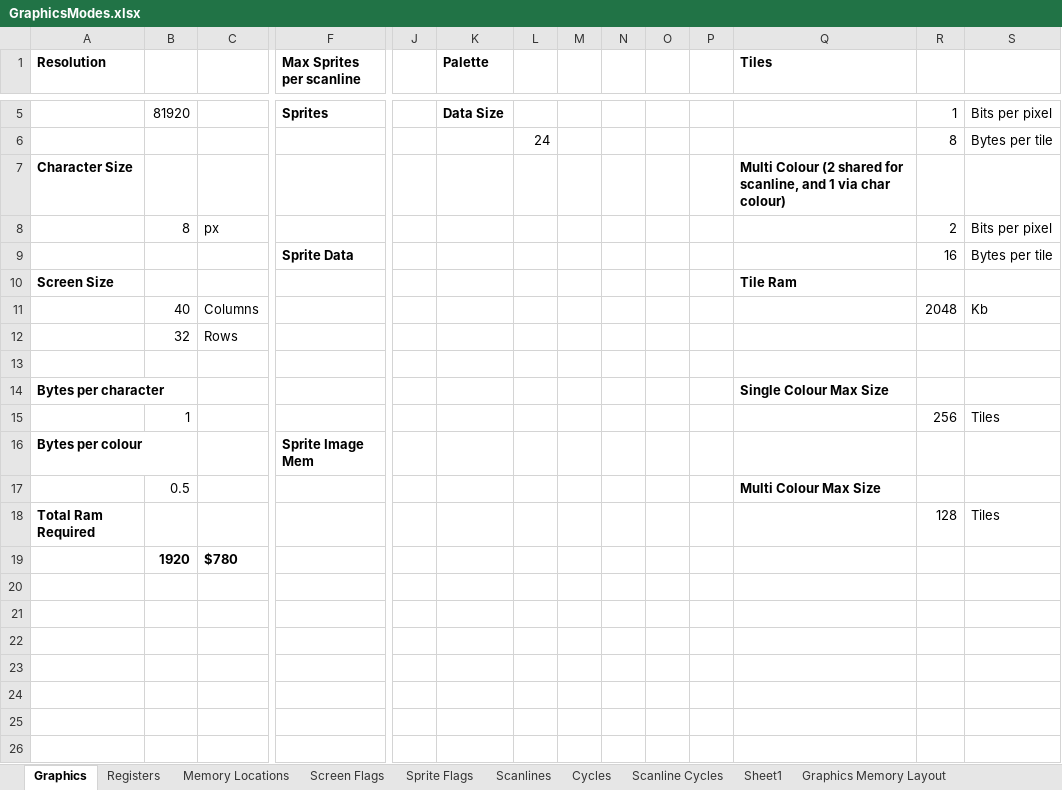
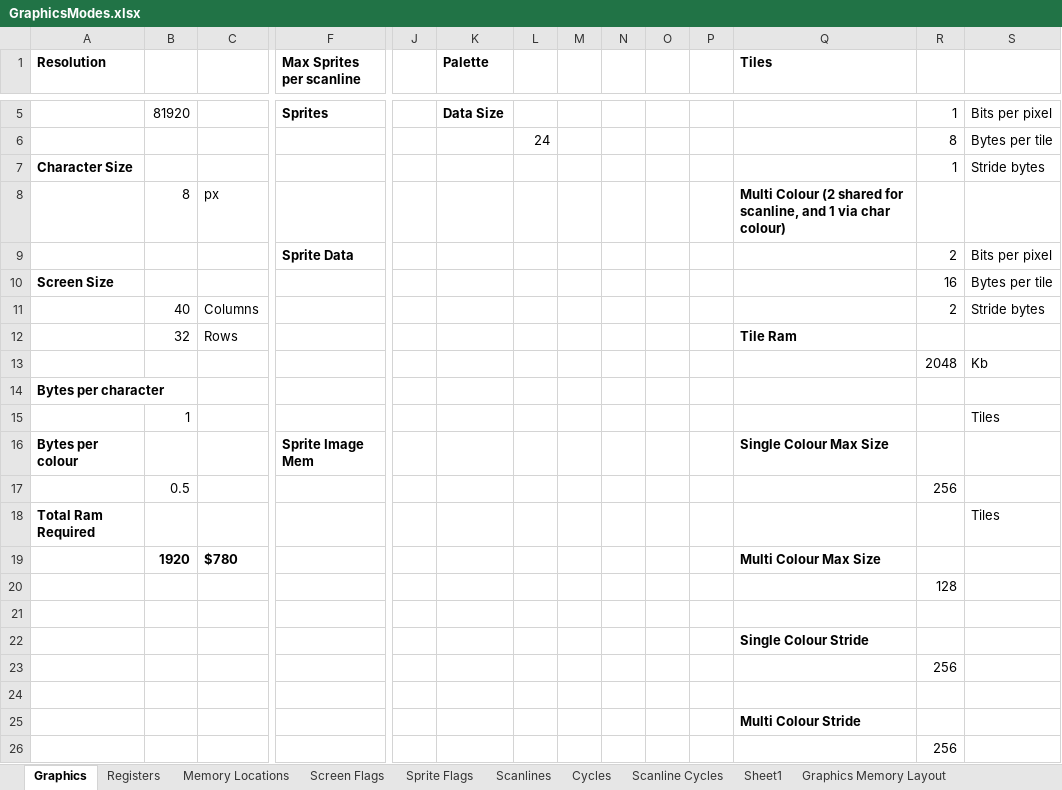
Before and after one commit to betajaen/dx8, an Excel workbook: Documentation/GraphicsModes.xlsx, sheet Graphics, drawn as a sheet; only a part is shown, gaps mark what is left out; values as stored, in another font and other column widths than the file's, no borders; removed rows and columns are numbered as before the commit, all else as after; rows hold the shown columns only; the diff names each change by its address in the sheet, - before the commit and + after, or states it on an @@ line.

Commit message:
New Graphics System. Start on new Font.

```diff
--- a/Documentation/GraphicsModes.xlsx (sheet Graphics)
+++ b/Documentation/GraphicsModes.xlsx (sheet Graphics)
-Q7 (Tiles): Multi Colour (2 shared for scanline, and 1 via char colour)
+Q7 (Tiles): (empty)
-R7: (empty)
+R7: 1
-S7: (empty)
+S7: Stride bytes
-row 8:  | 8 | px |  |  |  |  |  |  |  |  |  | 2 | Bits per pixel
-row 9:  |  |  | Sprite Data |  |  |  |  |  |  |  |  | 16 | Bytes per tile
-row 10: Screen Size |  |  |  |  |  |  |  |  |  |  | Tile Ram
+row 8:  | 8 | px |  |  |  |  |  |  |  |  | Multi Colour (2 shared for scanline, and 1 via char colour)
+row 9:  |  |  | Sprite Data |  |  |  |  |  |  |  |  | 2 | Bits per pixel
+row 10: Screen Size |  |  |  |  |  |  |  |  |  |  |  | 16 | Bytes per tile
-R11: 2048
+R11: 2
-S11: Kb
+S11: Stride bytes
-Q12 (Tiles): (empty)
+Q12 (Tiles): Tile Ram
-R13: (empty)
+R13: 2048
-S13: (empty)
+S13: Kb
-Q14 (Tiles): Single Colour Max Size
+Q14 (Tiles): (empty)
-R15: 256
+R15: (empty)
-Q16 (Tiles): (empty)
+Q16 (Tiles): Single Colour Max Size
-row 17:  | 0.5 |  |  |  |  |  |  |  |  |  | Multi Colour Max Size
+row 17:  | 0.5 |  |  |  |  |  |  |  |  |  |  | 256
-R18: 128
+R18: (empty)
-Q19 (Tiles): (empty)
+Q19 (Tiles): Multi Colour Max Size
+row 20:  |  |  |  |  |  |  |  |  |  |  |  | 128
+row 21: (empty)
+row 22:  |  |  |  |  |  |  |  |  |  |  | Single Colour Stride
+row 23:  |  |  |  |  |  |  |  |  |  |  |  | 256
+row 24: (empty)
+row 25:  |  |  |  |  |  |  |  |  |  |  | Multi Colour Stride
+row 26:  |  |  |  |  |  |  |  |  |  |  |  | 256
```
Also changed, not shown: sheet Scanline Cycles, sheet Registers, sheet Memory Locations, sheet Screen Flags, formulas that keep their value, Documentation/MemoryLayout.xlsx, 35 other files.
